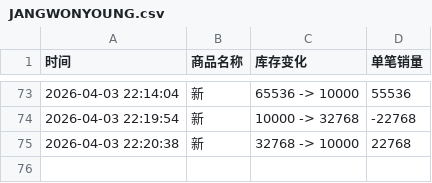
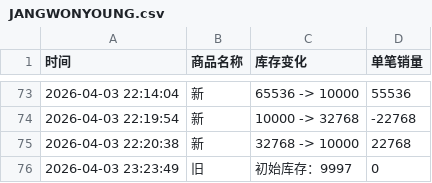
Before and after one commit to Juineii/ive_kms0403, a CSV file: JANGWONYOUNG.csv, drawn as a sheet; only a part is shown, gaps mark what is left out.

Commit message:
自动更新数据 2026-04-03 23:23:49

```diff
--- a/JANGWONYOUNG.csv
+++ b/JANGWONYOUNG.csv
@@ -75 +75,2 @@
 2026-04-03 22:20:38,新,32768 -> 10000,22768
+2026-04-03 23:23:49,旧,初始库存：9997,0
```
